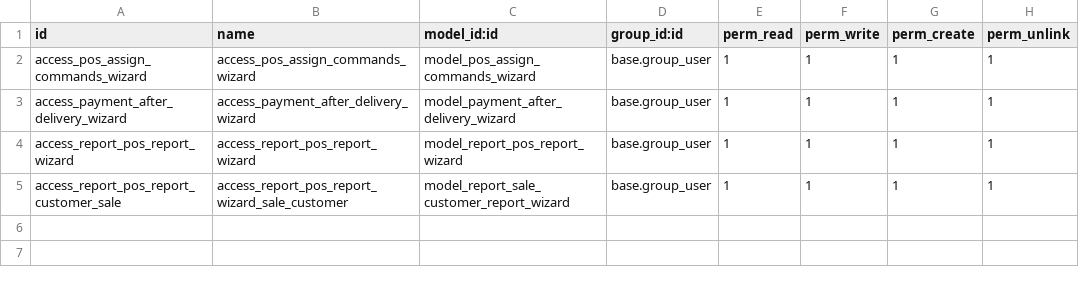
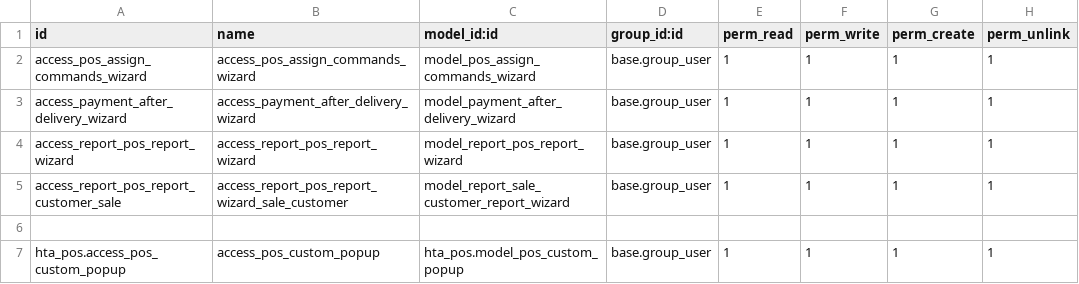
Before and after one commit to halltech-ci/sbio, a CSV file: hta_pos/security/ir.model.access.csv, drawn as a sheet; the diff names each change by its address in the sheet, - before the commit and + after, or states it on an @@ line.

```diff
--- a/hta_pos/security/ir.model.access.csv
+++ b/hta_pos/security/ir.model.access.csv
+row 6: (empty)
+row 7: hta_pos.access_pos_custom_popup | access_pos_custom_popup | hta_pos.model_pos_custom_popup | base.group_user | 1 | 1 | 1 | 1
```
Also changed, not shown: 19 other files.
